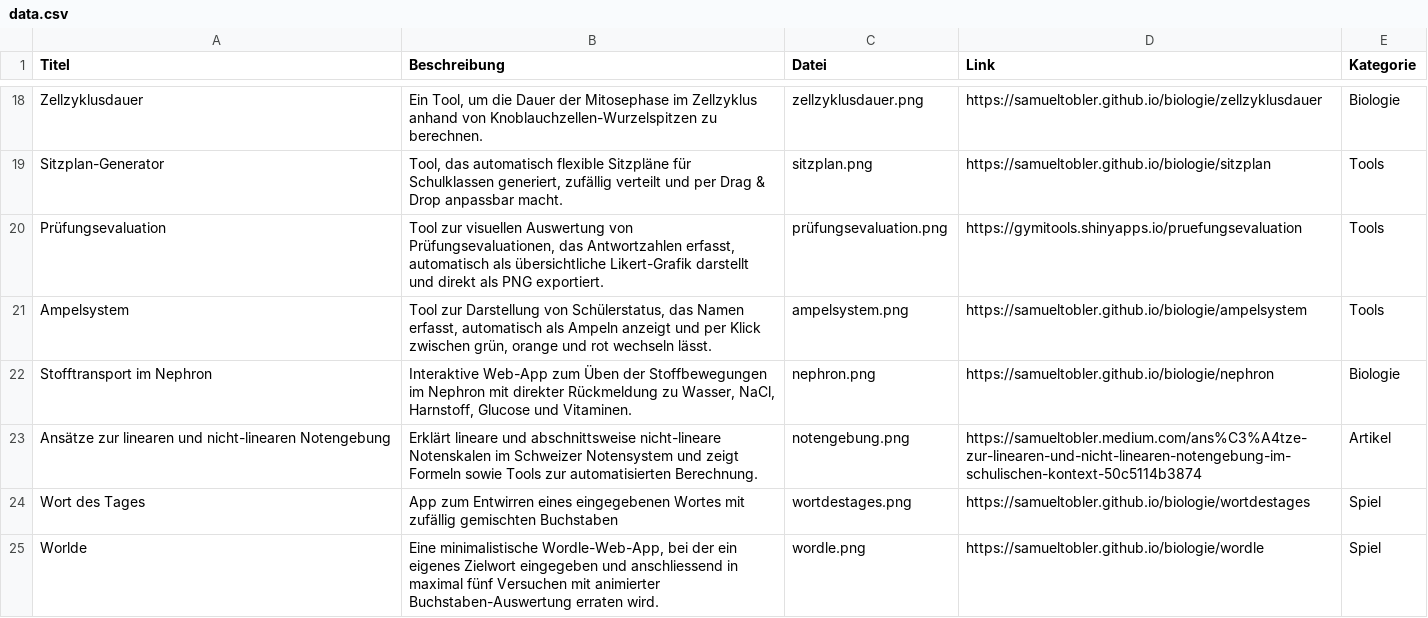
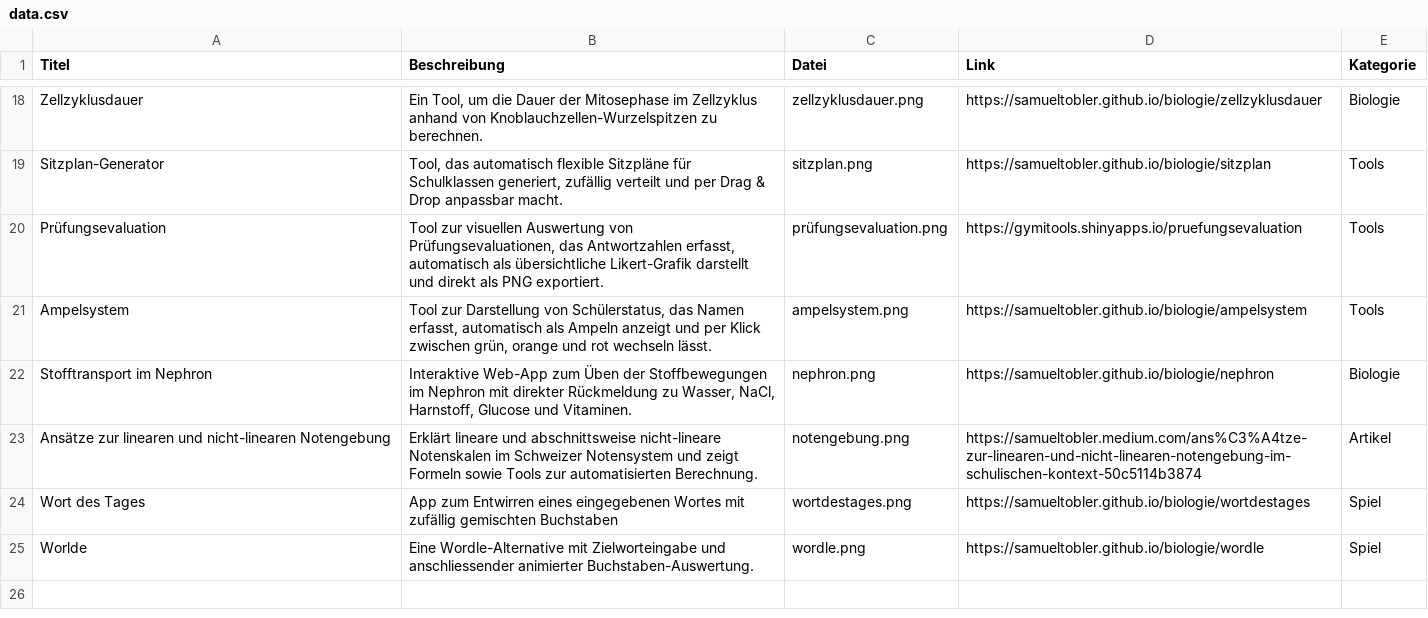
Before and after one commit to samueltobler/gymitools_host, a CSV file: data.csv, drawn as a sheet; only a part is shown, gaps mark what is left out.

Commit message:
data csv update

```diff
--- a/data.csv
+++ b/data.csv
@@ -24,2 +24,2 @@ Ansätze zur linearen und nicht-linearen Notengebung;Erklärt lineare und abschn
 Wort des Tages; App zum Entwirren eines eingegebenen Wortes mit zufällig gemischten Buchstaben; wortdestages.png; https://samueltobler.github.io/biologie/wortdestages; Spiel
-Worlde; Eine minimalistische Wordle-Web-App, bei der ein eigenes Zielwort eingegeben und anschliessend in maximal fünf Versuchen mit animierter Buchstaben-Auswertung erraten wird.; wordle.png; https://samueltobler.github.io/biologie/wordle; Spiel
+Worlde; Eine Wordle-Alternative mit Zielworteingabe und anschliessender animierter Buchstaben-Auswertung.; wordle.png; https://samueltobler.github.io/biologie/wordle; Spiel
```
Also changed, not shown: 1 other file.
